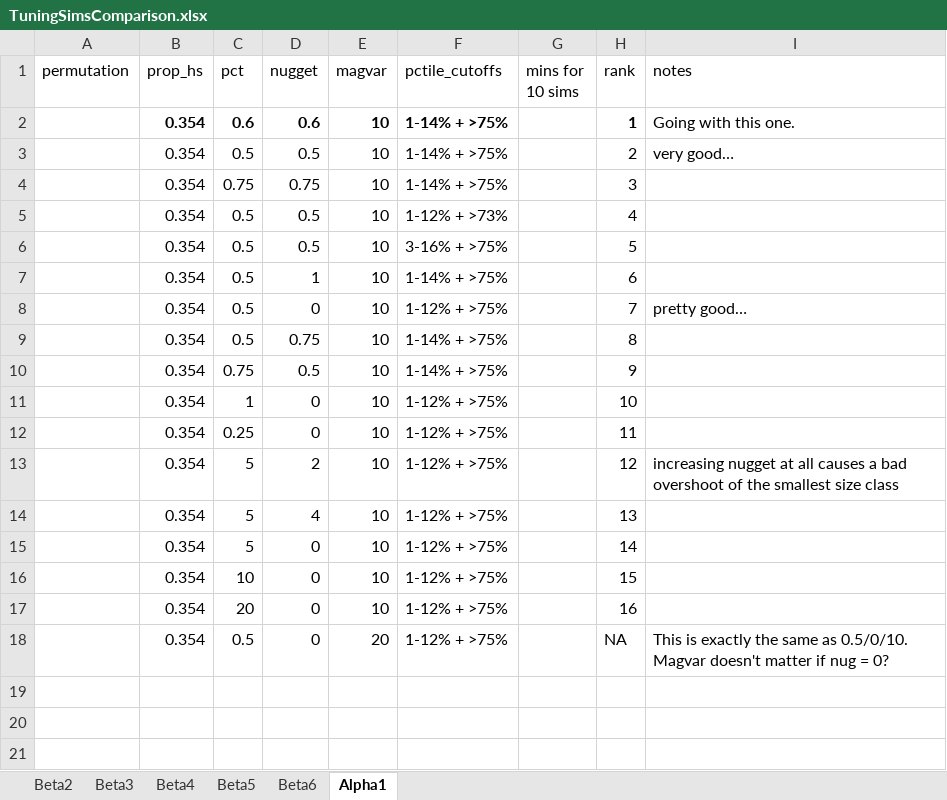
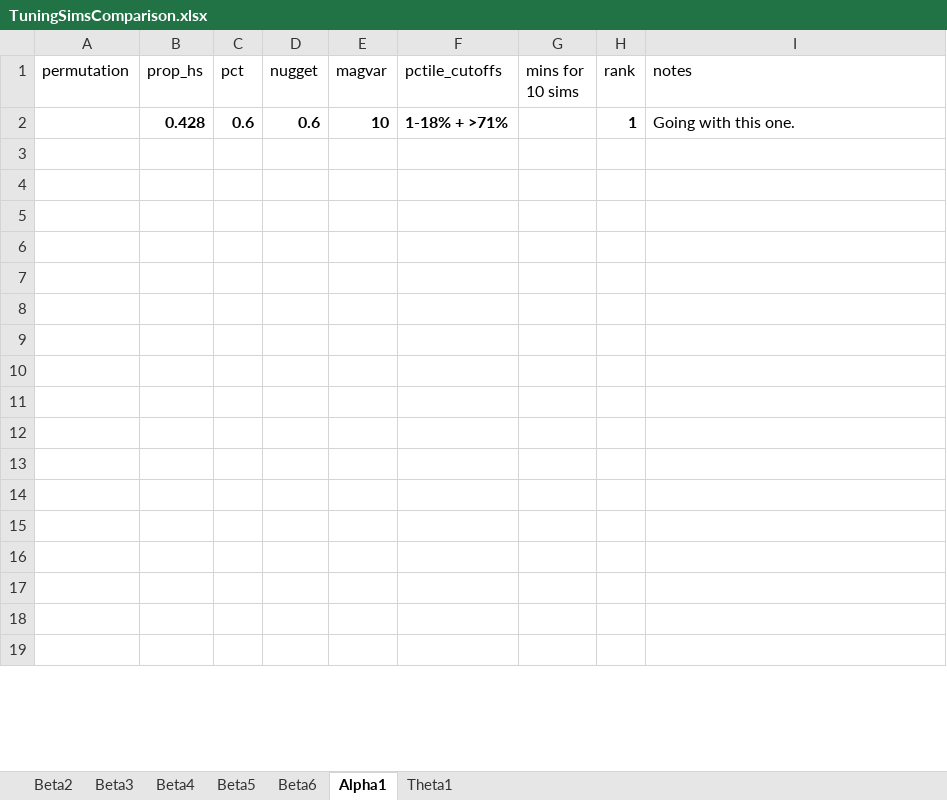
Before and after one commit to stevensjt/Conchas_High_Severity, an Excel workbook: Output/Tuning_Sims/TuningSimsComparison.xlsx, sheet Alpha1, drawn as a sheet; only a part is shown; values as stored, in another font and other column widths than the file's, no borders; removed rows and columns are numbered as before the commit, all else as after; the diff covers the shown part only; the diff names each change by its address in the sheet, - before the commit and + after, or states it on an @@ line.

```diff
--- a/Output/Tuning_Sims/TuningSimsComparison.xlsx (sheet Alpha1)
+++ b/Output/Tuning_Sims/TuningSimsComparison.xlsx (sheet Alpha1)
+sheet tab: Theta1
-B2 (prop_hs): 0.354
+B2 (prop_hs): 0.428
-F2 (pctile_cutoffs): 1-14% + >75%
+F2 (pctile_cutoffs): 1-18% + >71%
-row 3:  | 0.354 | 0.5 | 0.5 | 10 | 1-14% + >75% |  | 2 | very good…
-row 4:  | 0.354 | 0.75 | 0.75 | 10 | 1-14% + >75% |  | 3
-row 5:  | 0.354 | 0.5 | 0.5 | 10 | 1-12% + >73% |  | 4
-row 6:  | 0.354 | 0.5 | 0.5 | 10 | 3-16% + >75% |  | 5
-row 7:  | 0.354 | 0.5 | 1 | 10 | 1-14% + >75% |  | 6
-row 8:  | 0.354 | 0.5 | 0 | 10 | 1-12% + >75% |  | 7 | pretty good…
-row 9:  | 0.354 | 0.5 | 0.75 | 10 | 1-14% + >75% |  | 8
-row 10:  | 0.354 | 0.75 | 0.5 | 10 | 1-14% + >75% |  | 9
-row 11:  | 0.354 | 1 | 0 | 10 | 1-12% + >75% |  | 10
-row 12:  | 0.354 | 0.25 | 0 | 10 | 1-12% + >75% |  | 11
-row 13:  | 0.354 | 5 | 2 | 10 | 1-12% + >75% |  | 12 | increasing nugget at all causes a bad overshoot of the smallest size class
-row 14:  | 0.354 | 5 | 4 | 10 | 1-12% + >75% |  | 13
-row 15:  | 0.354 | 5 | 0 | 10 | 1-12% + >75% |  | 14
-row 16:  | 0.354 | 10 | 0 | 10 | 1-12% + >75% |  | 15
-row 17:  | 0.354 | 20 | 0 | 10 | 1-12% + >75% |  | 16
-row 18:  | 0.354 | 0.5 | 0 | 20 | 1-12% + >75% |  | NA | This is exactly the same as 0.5/0/10. Magvar doesn't matter if nug = 0?
+row 6: (empty)
+row 7: (empty)
+row 8: (empty)
+row 9: (empty)
+row 10: (empty)
+row 11: (empty)
+row 12: (empty)
+row 13: (empty)
+row 14: (empty)
+row 15: (empty)
+row 16: (empty)
+row 17: (empty)
+row 18: (empty)
+row 19: (empty)
```
Also changed, not shown: 2 added rows and 1 edited cell elsewhere in this sheet, sheet Beta6, 28 other files.
